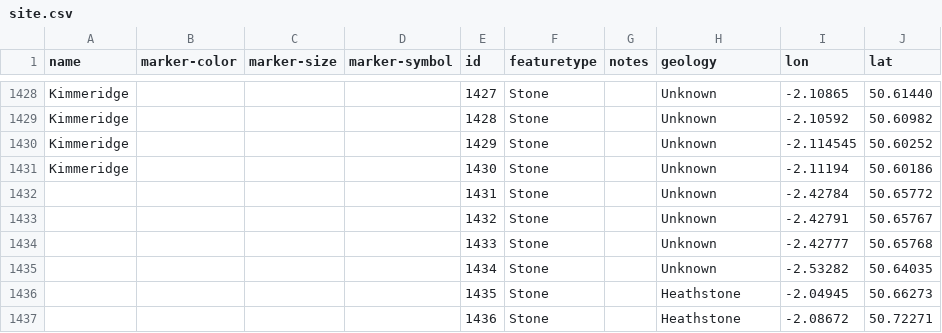
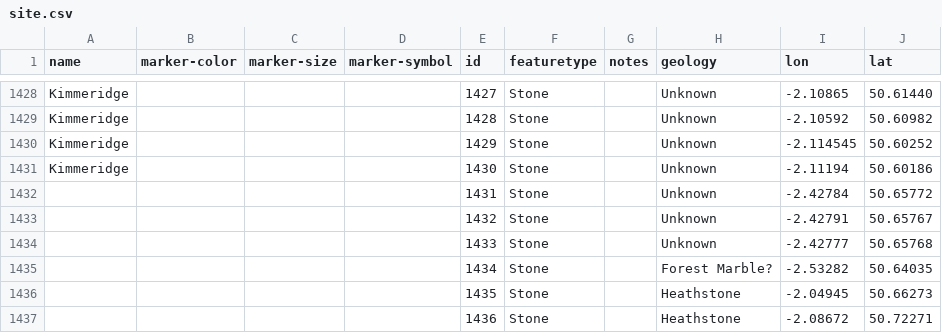
Before and after one commit to geoffrowland/dorset-stones, a CSV file: site.csv, drawn as a sheet; only a part is shown, gaps mark what is left out.

Commit message:
Update site.csv

```diff
--- a/site.csv
+++ b/site.csv
@@ -1434,3 +1434,3 @@ Kimmeridge,,,,1430,Stone,,Unknown,-2.11194,50.60186
 ,,,,1433,Stone,,Unknown,-2.42777,50.65768
-,,,,1434,Stone,,Unknown,-2.53282,50.64035
+,,,,1434,Stone,,Forest Marble?,-2.53282,50.64035
 ,,,,1435,Stone,,Heathstone,-2.04945,50.66273
```
